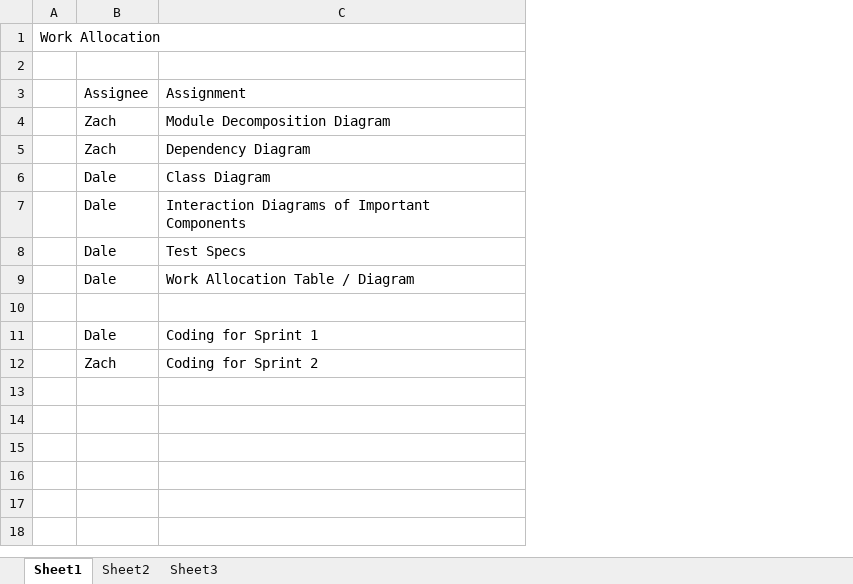
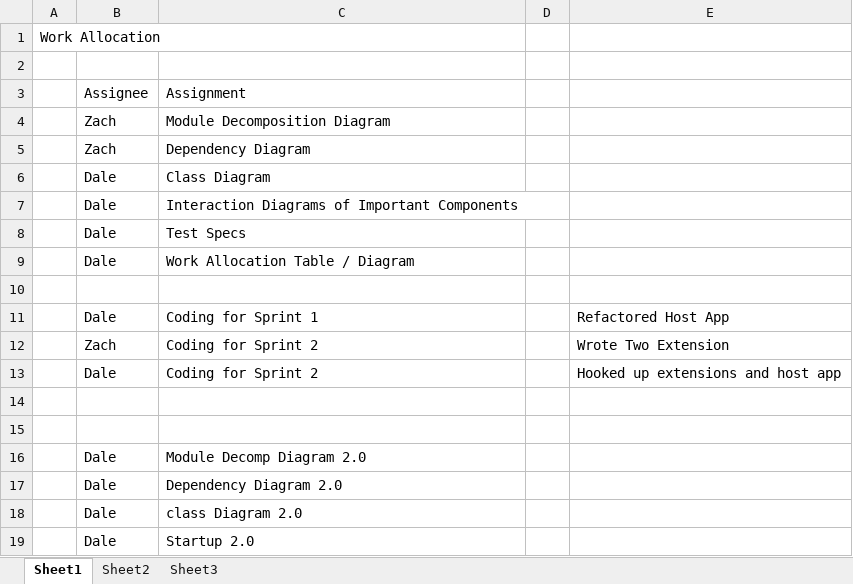
Before and after one commit to pedzindm/BrahmaAppDaleZac, an Excel workbook: Design/Work Allocation.xlsx, sheet Sheet1, drawn as a sheet; values as stored, in another font and other column widths than the file's, no borders; the diff names each change by its address in the sheet, - before the commit and + after, or states it on an @@ line.

```diff
--- a/Design/Work Allocation.xlsx (sheet Sheet1)
+++ b/Design/Work Allocation.xlsx (sheet Sheet1)
+column D, empty
+column E, rows 11-12: Refactored Host App | Wrote Two Extension
+row 13:  | Dale | Coding for Sprint 2 |  | Hooked up extensions and host app
+row 14: (empty)
+row 15: (empty)
+row 16:  | Dale | Module Decomp Diagram 2.0
+row 17:  | Dale | Dependency Diagram 2.0
+row 18:  | Dale | class Diagram 2.0
+row 19:  | Dale | Startup 2.0
```
Also changed, not shown: 21 other files.
